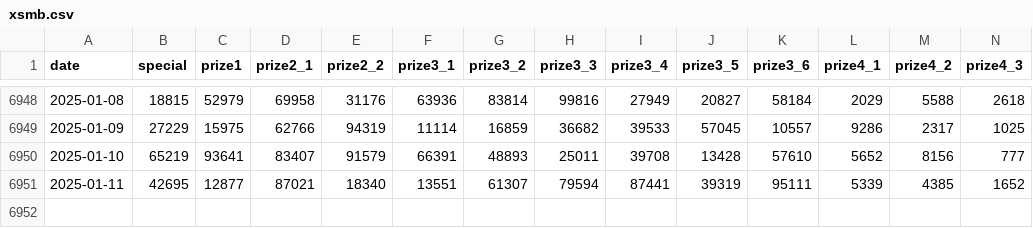
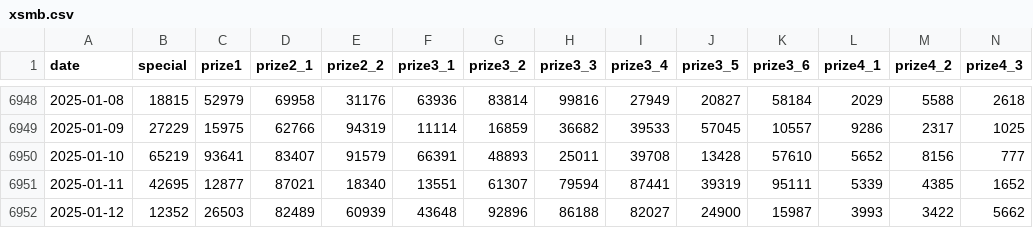
Before and after one commit to npham270888/vietnam-lottery-xsmb-analysis, a CSV file: data/xsmb.csv, drawn as a sheet; only a part is shown, gaps mark what is left out; rows hold the shown columns only; the diff names each change by its address in the sheet, - before the commit and + after, or states it on an @@ line.

```diff
--- a/data/xsmb.csv
+++ b/data/xsmb.csv
+row 6952: 2025-01-12 | 12352 | 26503 | 82489 | 60939 | 43648 | 92896 | 86188 | 82027 | 24900 | 15987 | 3993 | 3422 | 5662
```
Also changed, not shown: data/xsmb-2-digits.csv, 12 other files.
